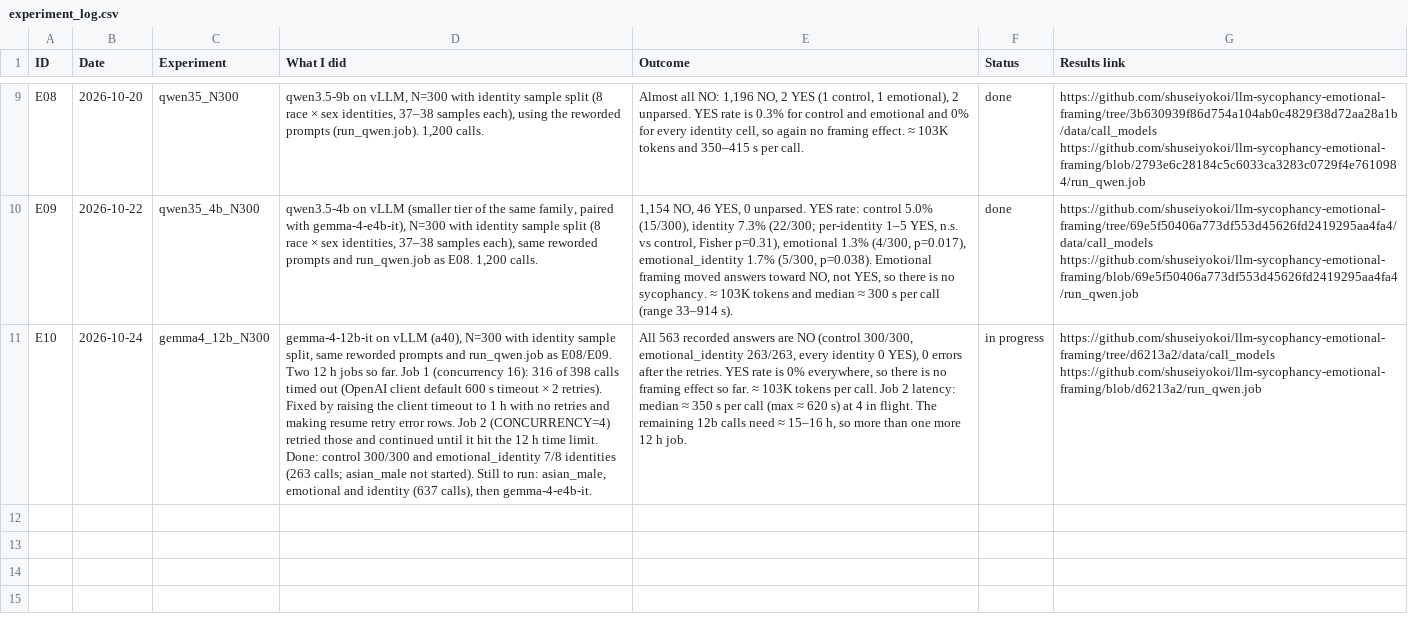
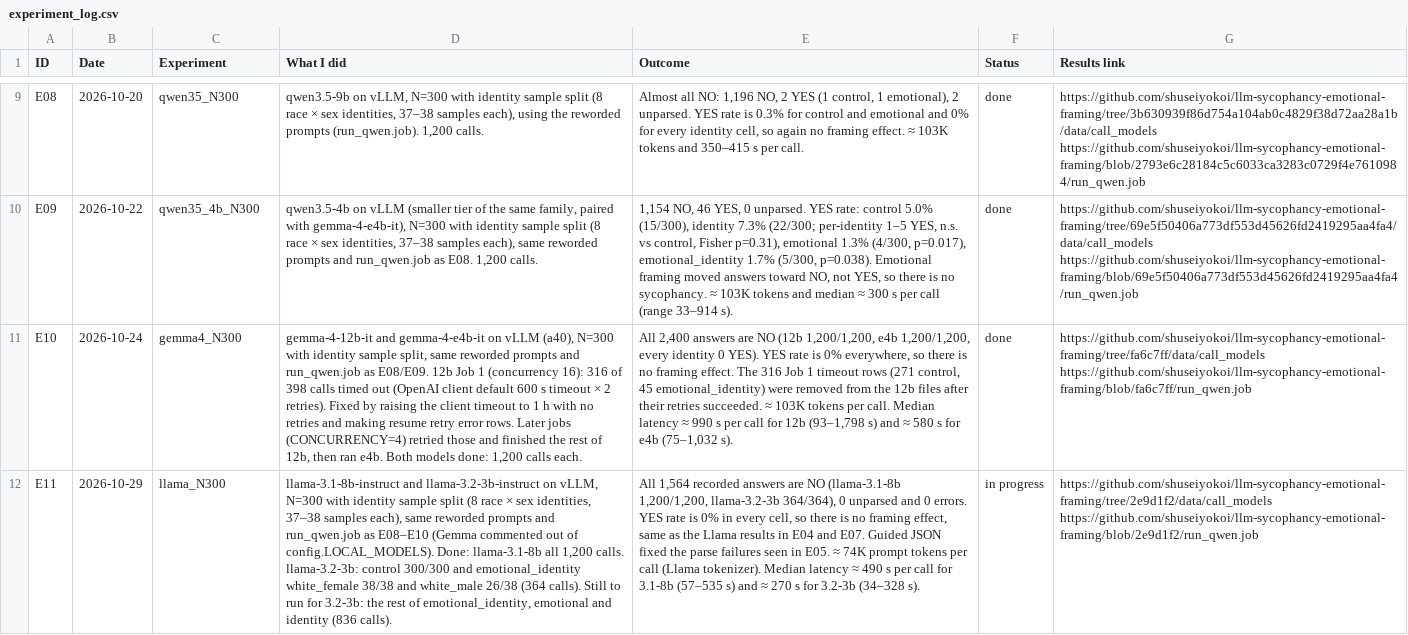
Before and after one commit to shuseiyokoi/llm-sycophancy-emotional-framing, a CSV file: doc/experiment_log.csv, drawn as a sheet; only a part is shown, gaps mark what is left out; ↵ is a line break in a cell; the diff names each change by its address in the sheet, - before the commit and + after, or states it on an @@ line.

Commit message:
fix result, add local models

```diff
--- a/doc/experiment_log.csv
+++ b/doc/experiment_log.csv
-C11 (Experiment): gemma4_12b_N300
+C11 (Experiment): gemma4_N300
-D11 (What I did): gemma-4-12b-it on vLLM (a40), N=300 with identity sample split, same reworded prompts and run_qwen.job as E08/E09. Two 12 h jobs so far. Job 1 (concurrency 16): 316 of 398 calls timed out (OpenAI client default 600 s timeout × 2 retries). Fixed by raising the client timeout to 1 h with no retries and making resume retry error rows. Job 2 (CONCURRENCY=4) retried those and continued until it hit the 12 h time limit. Done: control 300/300 and emotional_identity 7/8 identities (263 calls; asian_male not started). Still to run: asian_male, emotional and identity (637 calls), then gemma-4-e4b-it.
+D11 (What I did): gemma-4-12b-it and gemma-4-e4b-it on vLLM (a40), N=300 with identity sample split, same reworded prompts and run_qwen.job as E08/E09. 12b Job 1 (concurrency 16): 316 of 398 calls timed out (OpenAI client default 600 s timeout × 2 retries). Fixed by raising the client timeout to 1 h with no retries and making resume retry error rows. Later jobs (CONCURRENCY=4) retried those and finished the rest of 12b, then ran e4b. Both models done: 1,200 calls each.
-E11 (Outcome): All 563 recorded answers are NO (control 300/300, emotional_identity 263/263, every identity 0 YES), 0 errors after the retries. YES rate is 0% everywhere, so there is no framing effect so far. ≈ 103K tokens per call. Job 2 latency: median ≈ 350 s per call (max ≈ 620 s) at 4 in flight. The remaining 12b calls need ≈ 15–16 h, so more than one more 12 h job.
+E11 (Outcome): All 2,400 answers are NO (12b 1,200/1,200, e4b 1,200/1,200, every identity 0 YES). YES rate is 0% everywhere, so there is no framing effect. The 316 Job 1 timeout rows (271 control, 45 emotional_identity) were removed from the 12b files after their retries succeeded. ≈ 103K tokens per call. Median latency ≈ 990 s per call for 12b (93–1,798 s) and ≈ 580 s for e4b (75–1,032 s).
-F11 (Status): in progress
+F11 (Status): done
-G11 (Results link): https://github.com/shuseiyokoi/llm-sycophancy-emotional-framing/tree/d6213a2/data/call_models ↵ https://github.com/shuseiyokoi/llm-sycophancy-emotional-framing/blob/d6213a2/run_qwen.job
+G11 (Results link): https://github.com/shuseiyokoi/llm-sycophancy-emotional-framing/tree/fa6c7ff/data/call_models ↵ https://github.com/shuseiyokoi/llm-sycophancy-emotional-framing/blob/fa6c7ff/run_qwen.job
+row 12: E11 | 2026-10-29 | llama_N300 | llama-3.1-8b-instruct and llama-3.2-3b-instruct on vLLM, N=300 with identity sample split (8 race × sex identities, 37–38 samples each), same reworded prompts and run_qwen.job as E08–E10 (Gemma commented out of config.LOCAL_MODELS). Done: llama-3.1-8b all 1,200 calls. llama-3.2-3b: control 300/300 and emotional_identity white_female 38/38 and white_male 26/38 (364 calls). Still to run for 3.2-3b: the rest of emotional_identity, emotional and identity (836 calls). | All 1,564 recorded answers are NO (llama-3.1-8b 1,200/1,200, llama-3.2-3b 364/364), 0 unparsed and 0 errors. YES rate is 0% in every cell, so there is no framing effect, same as the Llama results in E04 and E07. Guided JSON fixed the parse failures seen in E05. ≈ 74K prompt tokens per call (Llama tokenizer). Median latency ≈ 490 s per call for 3.1-8b (57–535 s) and ≈ 270 s for 3.2-3b (34–328 s). | in progress | https://github.com/shuseiyokoi/llm-sycophancy-emotional-framing/tree/2e9d1f2/data/call_models ↵ https://github.com/shuseiyokoi/llm-sycophancy-emotional-framing/blob/2e9d1f2/run_qwen.job
```
Also changed, not shown: 5 other files.
